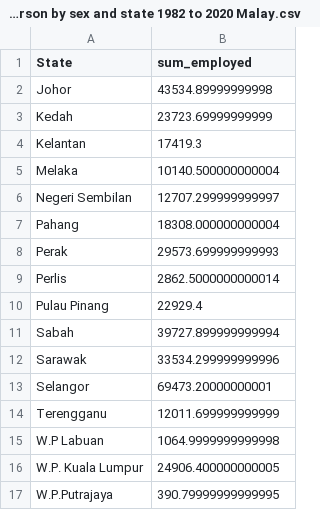
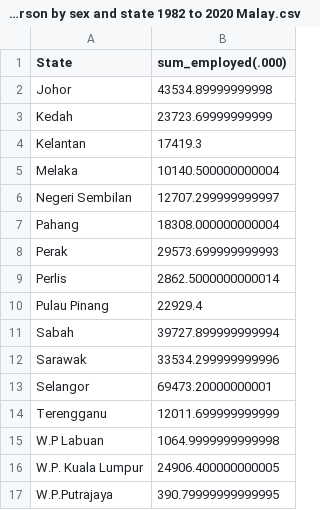
Before and after one commit to daniel-gus/FIT3179, a CSV file: Homework Week 9/Week 9 Homework Choropleth Map/data/cleaned Employed person by sex and state 1982 to 2020 Malay.csv, drawn as a sheet.

Commit message:
push changes

```diff
--- a/Homework Week 9/Week 9 Homework Choropleth Map/data/cleaned Employed person by sex and state 1982 to 2020 Malay.csv
+++ b/Homework Week 9/Week 9 Homework Choropleth Map/data/cleaned Employed person by sex and state 1982 to 2020 Malay.csv
@@ -1,2 +1,2 @@
-State,sum_employed
+State,sum_employed(.000)
 Johor,43534.89999999998
```
